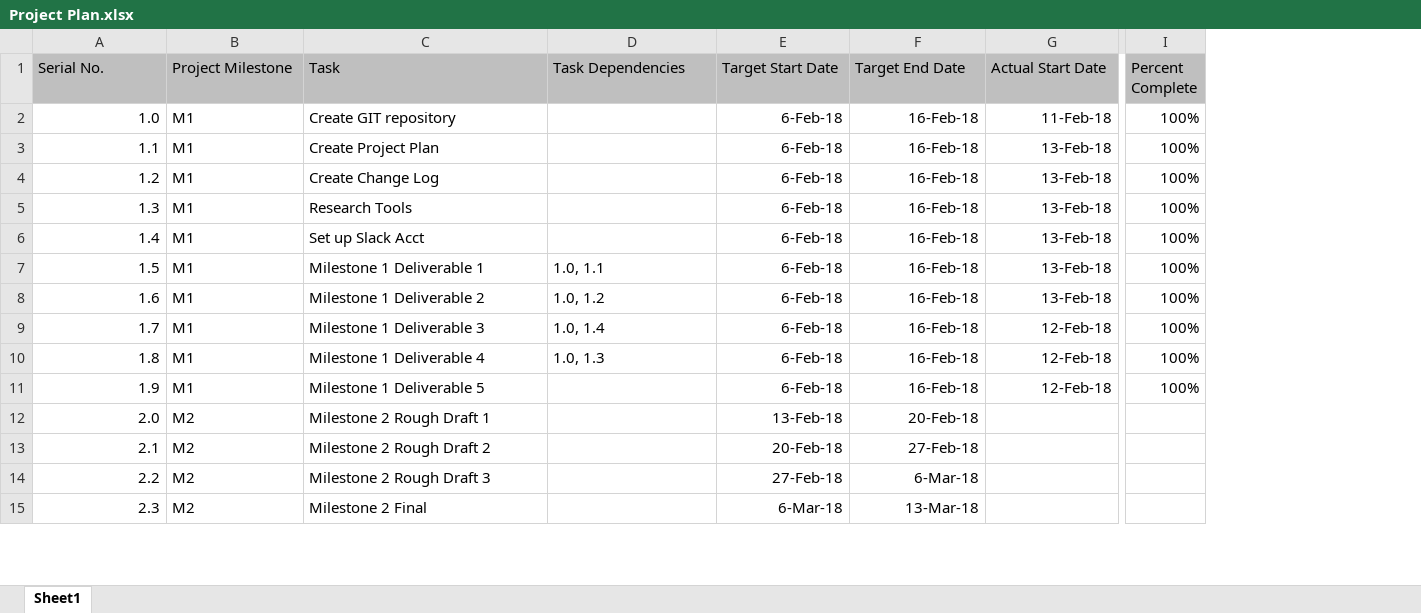
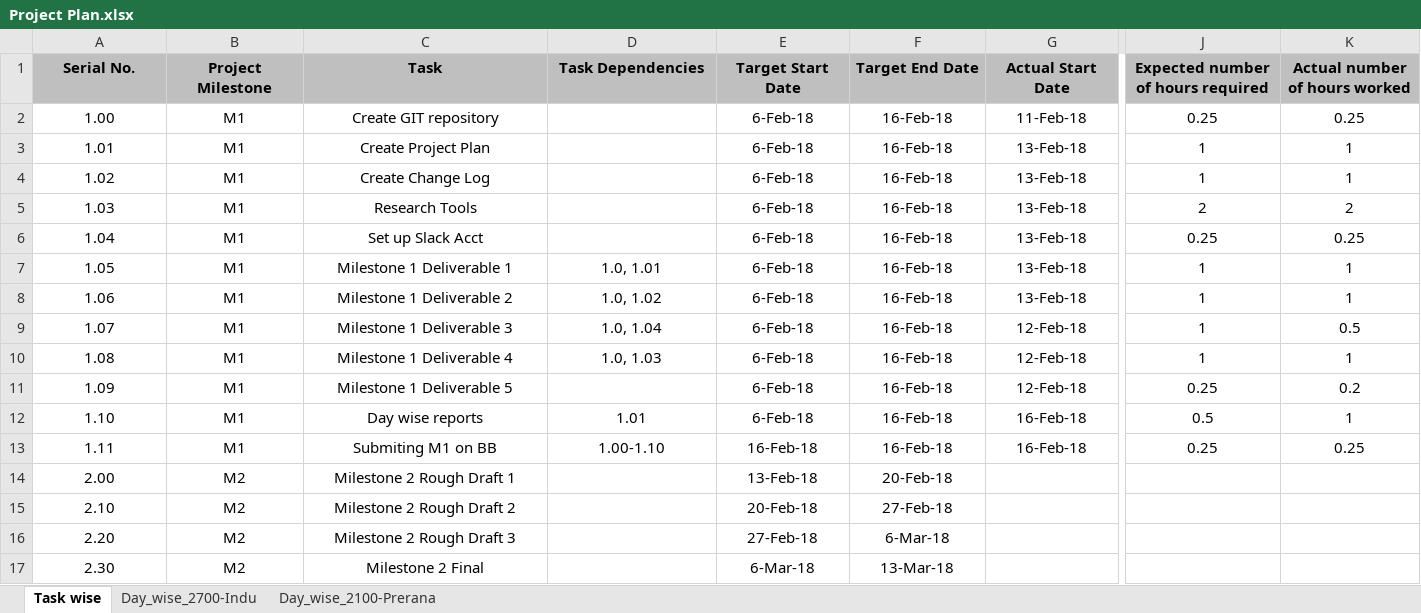
Before and after one commit to InduTiwari01/SEIS732, an Excel workbook: Project Plan.xlsx, sheet Task wise, drawn as a sheet; only a part is shown, gaps mark what is left out; values as stored, in another font and other column widths than the file's, no borders; removed rows and columns are numbered as before the commit, all else as after; rows hold the shown columns only; the diff covers the shown part only; the diff names each change by its address in the sheet, - before the commit and + after, or states it on an @@ line.

Commit message:
Added Weekly report
added two sheets(individual work tracking) in Project Plan

```diff
--- a/Project Plan.xlsx (sheet Task wise)
+++ b/Project Plan.xlsx (sheet Task wise)
-sheet tab: Sheet1
+sheet tab: Task wise
+sheet tab: Day_wise_2700-Indu
+sheet tab: Day_wise_2100-Prerana
-column I (Percent Complete), rows 2-11: all 100%
+column J, rows 1-11: Expected number of hours required | 0.25 | 1 | 1 | 2 | 0.25 | 1 | 1 | 1 | 1 | 0.25
+column K (Actual number of hours worked), rows 2-11: 0.25 | 1 | 1 | 2 | 0.25 | 1 | 1 | 0.5 | 1 | 0.2
@@ A1:G1 alignment: left → center, bold: off → on @@
-A2 (Serial No.): 1.0
+A2 (Serial No.): 1.00
-A2:A11 alignment: right
+A2:A11 alignment: center
-B2:C6 alignment: left
+B2:C6 alignment: center
-E2:G11 alignment: right
+E2:G11 alignment: center
-A3 (Serial No.): 1.1
+A3 (Serial No.): 1.01
-A4 (Serial No.): 1.2
+A4 (Serial No.): 1.02
-A5 (Serial No.): 1.3
+A5 (Serial No.): 1.03
-A6 (Serial No.): 1.4
+A6 (Serial No.): 1.04
-A7 (Serial No.): 1.5
+A7 (Serial No.): 1.05
-B7:D10 alignment: left
+B7:D10 alignment: center
-D7 (Task Dependencies): 1.0, 1.1
+D7 (Task Dependencies): 1.0, 1.01
-A8 (Serial No.): 1.6
+A8 (Serial No.): 1.06
-D8 (Task Dependencies): 1.0, 1.2
+D8 (Task Dependencies): 1.0, 1.02
-A9 (Serial No.): 1.7
+A9 (Serial No.): 1.07
-D9 (Task Dependencies): 1.0, 1.4
+D9 (Task Dependencies): 1.0, 1.04
-A10 (Serial No.): 1.8
+A10 (Serial No.): 1.08
-D10 (Task Dependencies): 1.0, 1.3
+D10 (Task Dependencies): 1.0, 1.03
-A11 (Serial No.): 1.9
+A11 (Serial No.): 1.09
-B11:C11 alignment: left
+B11:C11 alignment: center
+row 12: 1.10 | M1 | Day wise reports | 1.01 | 6-Feb-18 | 16-Feb-18 | 16-Feb-18 | 0.5 | 1
+row 13: 1.11 | M1 | Submiting M1 on BB | 1.00-1.10 | 16-Feb-18 | 16-Feb-18 | 16-Feb-18 | 0.25 | 0.25
-A14 (Serial No.): 2.0
+A14 (Serial No.): 2.00
-A14:A17 alignment: right
+A14:A17 alignment: center
-B14:C17 alignment: left
+B14:C17 alignment: center
-E14:F17 alignment: right
+E14:F17 alignment: center
-A15 (Serial No.): 2.1
+A15 (Serial No.): 2.10
-A16 (Serial No.): 2.2
+A16 (Serial No.): 2.20
-A17 (Serial No.): 2.3
+A17 (Serial No.): 2.30
```
Also changed, not shown: 5 edited cells and cell formats elsewhere in this sheet, 1 other file.
